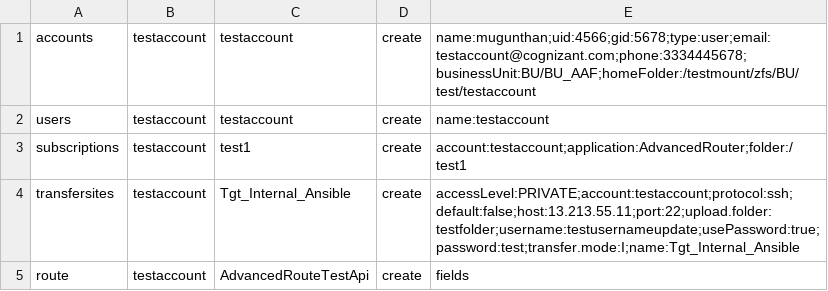
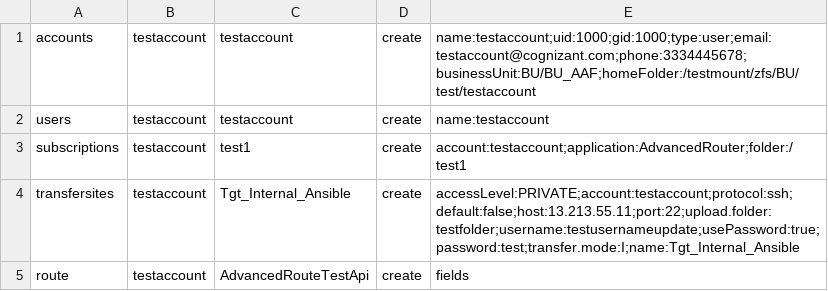
Before and after one commit to sasyeds/MFTAuto, a CSV file: playbooks/test.csv, drawn as a sheet.

Commit message:
Update test.csv

```diff
--- a/playbooks/test.csv
+++ b/playbooks/test.csv
@@ -1,2 +1,2 @@
-accounts,testaccount,testaccount,create,name:mugunthan;uid:4566;gid:5678;type:user;email:testaccount@cognizant.com;phone:3334445678;businessUnit:BU/BU_AAF;homeFolder:/testmount/zfs/BU/test/testaccount
+accounts,testaccount,testaccount,create,name:testaccount;uid:1000;gid:1000;type:user;email:testaccount@cognizant.com;phone:3334445678;businessUnit:BU/BU_AAF;homeFolder:/testmount/zfs/BU/test/testaccount
 users,testaccount,testaccount,create,name:testaccount
```
